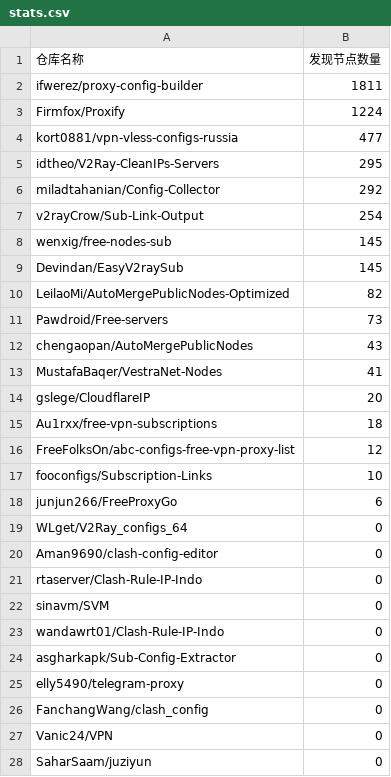
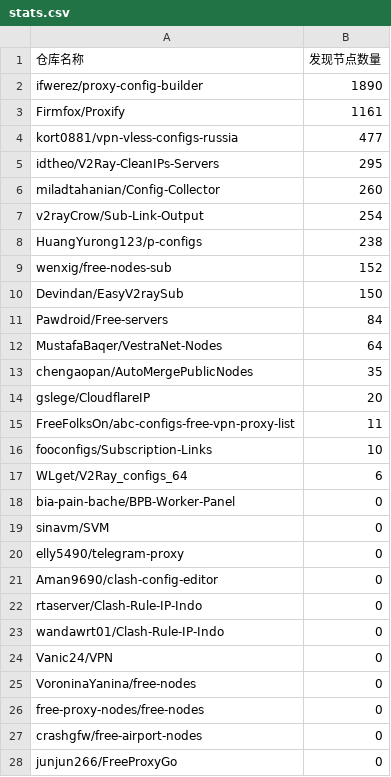
Before and after one commit to qjlxg/off, a CSV file: results/stats.csv, drawn as a sheet; only a part is shown; the diff covers the shown part only.

```diff
--- a/results/stats.csv
+++ b/results/stats.csv
@@ -1,28 +1,28 @@
 仓库名称,发现节点数量
-ifwerez/proxy-config-builder,1811
-Firmfox/Proxify,1224
+ifwerez/proxy-config-builder,1890
+Firmfox/Proxify,1161
 kort0881/vpn-vless-configs-russia,477
 idtheo/V2Ray-CleanIPs-Servers,295
-miladtahanian/Config-Collector,292
+miladtahanian/Config-Collector,260
 v2rayCrow/Sub-Link-Output,254
-wenxig/free-nodes-sub,145
-Devindan/EasyV2raySub,145
-LeilaoMi/AutoMergePublicNodes-Optimized,82
-Pawdroid/Free-servers,73
-chengaopan/AutoMergePublicNodes,43
-MustafaBaqer/VestraNet-Nodes,41
+HuangYurong123/p-configs,238
+wenxig/free-nodes-sub,152
+Devindan/EasyV2raySub,150
+Pawdroid/Free-servers,84
+MustafaBaqer/VestraNet-Nodes,64
+chengaopan/AutoMergePublicNodes,35
 gslege/CloudflareIP,20
-Au1rxx/free-vpn-subscriptions,18
-FreeFolksOn/abc-configs-free-vpn-proxy-list,12
+FreeFolksOn/abc-configs-free-vpn-proxy-list,11
 fooconfigs/Subscription-Links,10
-junjun266/FreeProxyGo,6
-WLget/V2Ray_configs_64,0
+WLget/V2Ray_configs_64,6
+bia-pain-bache/BPB-Worker-Panel,0
+sinavm/SVM,0
+elly5490/telegram-proxy,0
 Aman9690/clash-config-editor,0
 rtaserver/Clash-Rule-IP-Indo,0
-sinavm/SVM,0
 wandawrt01/Clash-Rule-IP-Indo,0
-asgharkapk/Sub-Config-Extractor,0
-elly5490/telegram-proxy,0
-FanchangWang/clash_config,0
 Vanic24/VPN,0
-SaharSaam/juziyun,0
+VoroninaYanina/free-nodes,0
+free-proxy-nodes/free-nodes,0
+crashgfw/free-airport-nodes,0
+junjun266/FreeProxyGo,0
```
Also changed, not shown: 1 edited cell elsewhere in this file, 1 other file.
